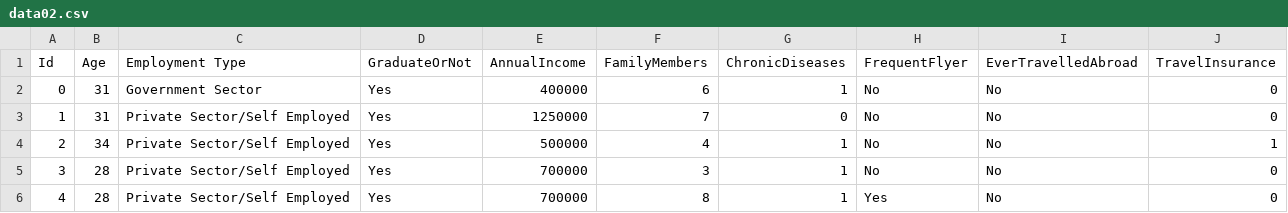
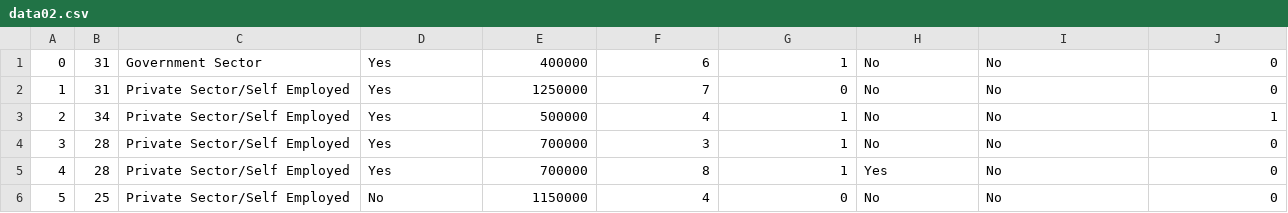
Before and after one commit to SirTeteu/csv, a CSV file: data02.csv, drawn as a sheet; only a part is shown; the shorter side is filled out with more unchanged rows.

Commit message:
fixing first row values

```diff
--- a/data02.csv
+++ b/data02.csv
@@ -1,2 +1 @@
-Id,Age,Employment Type,GraduateOrNot,AnnualIncome,FamilyMembers,ChronicDiseases,FrequentFlyer,EverTravelledAbroad,TravelInsurance
 0,31,Government Sector,Yes,400000,6,1,No,No,0
```
